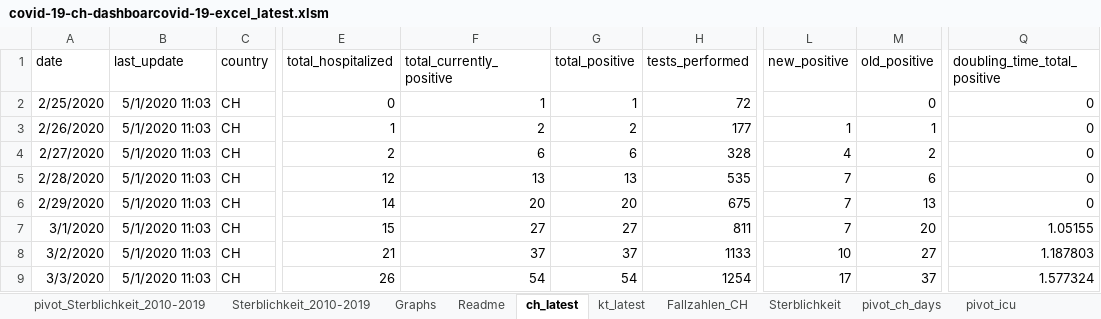
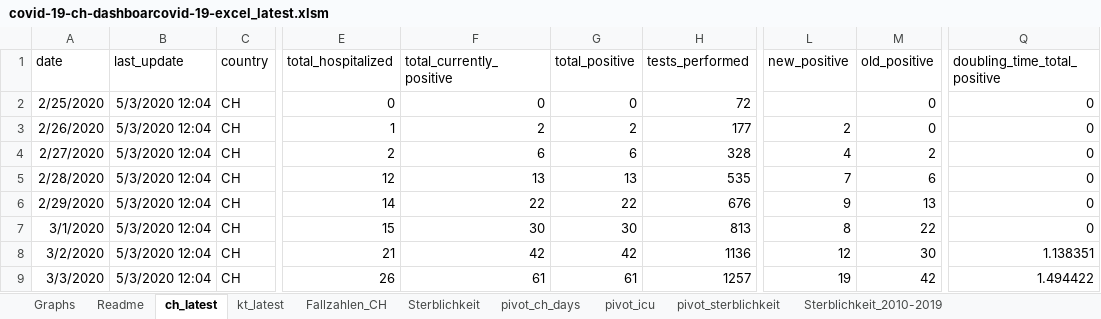
Before and after one commit to tgdbepe4/codvid_19_excel, an Excel workbook: covid-19-ch-dashboarcovid-19-excel_latest.xlsm, sheet ch_latest, drawn as a sheet; only a part is shown, gaps mark what is left out; values as stored, in another font and other column widths than the file's, no borders; table styles not drawn; the diff covers the shown part only; the diff names each change by its address in the sheet, - before the commit and + after, or states it on an @@ line.

```diff
--- a/covid-19-ch-dashboarcovid-19-excel_latest.xlsm (sheet ch_latest)
+++ b/covid-19-ch-dashboarcovid-19-excel_latest.xlsm (sheet ch_latest)
@@ sheet tab order changed: Graphs | Readme | ch_latest | kt_latest | Fallzahlen_CH | Sterblichkeit | pivot_ch_days | pivot_icu | pivot_sterblichkeit | Sterblichkeit_2010-2019 @@
-B2:B9 (last_update): 5/1/2020 11:03
+B2:B9 (last_update): 5/3/2020 12:04
-F2 (total_currently_positive): 1
+F2 (total_currently_positive): 0
-G2 (total_positive): 1
+G2 (total_positive): 0
-L3 (new_positive): 1
+L3 (new_positive): 2
-M3 (old_positive): 1
+M3 (old_positive): 0
-F6 (total_currently_positive): 20
+F6 (total_currently_positive): 22
-G6 (total_positive): 20
+G6 (total_positive): 22
-H6 (tests_performed): 675
+H6 (tests_performed): 676
-L6 (new_positive): 7
+L6 (new_positive): 9
-F7 (total_currently_positive): 27
+F7 (total_currently_positive): 30
-G7 (total_positive): 27
+G7 (total_positive): 30
-H7 (tests_performed): 811
+H7 (tests_performed): 813
-L7 (new_positive): 7
+L7 (new_positive): 8
-M7 (old_positive): 20
+M7 (old_positive): 22
-Q7 (doubling_time_total_positive): 1.05155
+Q7 (doubling_time_total_positive): 0
-F8 (total_currently_positive): 37
+F8 (total_currently_positive): 42
-G8 (total_positive): 37
+G8 (total_positive): 42
-H8 (tests_performed): 1133
+H8 (tests_performed): 1136
-L8 (new_positive): 10
+L8 (new_positive): 12
-M8 (old_positive): 27
+M8 (old_positive): 30
-Q8 (doubling_time_total_positive): 1.187803
+Q8 (doubling_time_total_positive): 1.138351
-F9 (total_currently_positive): 54
+F9 (total_currently_positive): 61
-G9 (total_positive): 54
+G9 (total_positive): 61
-H9 (tests_performed): 1254
+H9 (tests_performed): 1257
-L9 (new_positive): 17
+L9 (new_positive): 19
-M9 (old_positive): 37
+M9 (old_positive): 42
-Q9 (doubling_time_total_positive): 1.577324
+Q9 (doubling_time_total_positive): 1.494422
```
Also changed, not shown: 2 added rows and 457 edited cells elsewhere in this sheet, sheet Fallzahlen_CH, sheet kt_latest, sheet Graphs, sheet analyse, sheet Map death, charts or pictures, privious versions/covid-19-ch-dashboarcovid-19-excel_latest.xlsm, 14 other files.
